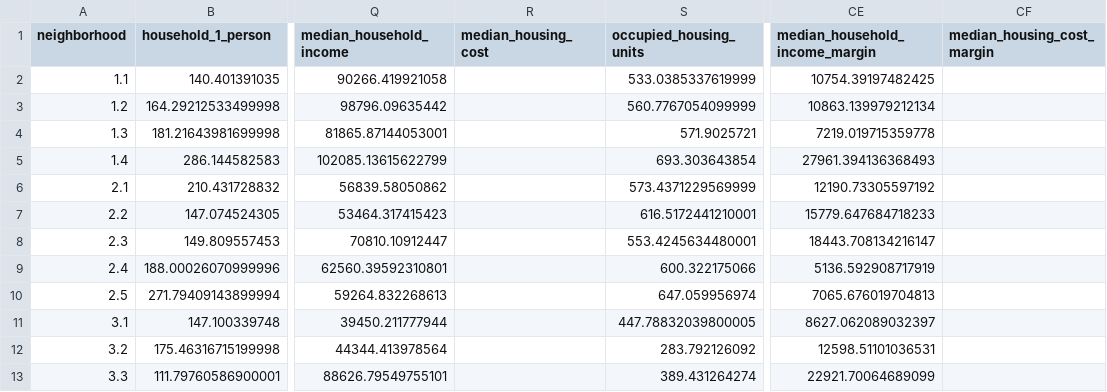
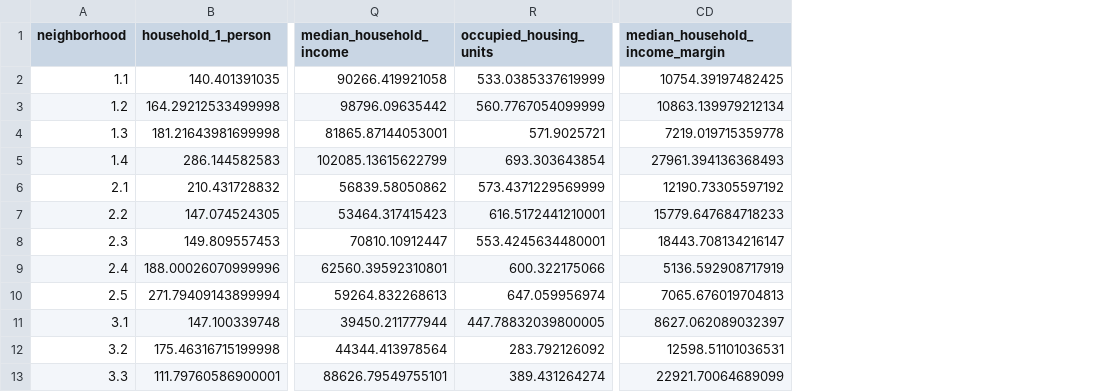
Before and after one commit to uwescience/DSSG2017-Equity, a CSV file: data/acs_data_neighborhood.csv, drawn as a sheet; only a part is shown, gaps mark what is left out; the diff names each change by its address in the sheet, - before the commit and + after, or states it on an @@ line.

```diff
--- a/data/acs_data_neighborhood.csv
+++ b/data/acs_data_neighborhood.csv
-column R (median_housing_cost), empty
-column CF (median_housing_cost_margin), empty
```
Also changed, not shown: data/scripts/outputs/acs_blockgroup_data_neighborhood.csv, data/scripts/outputs/acs_blockgroup_data_tract.csv, 5 other files.
